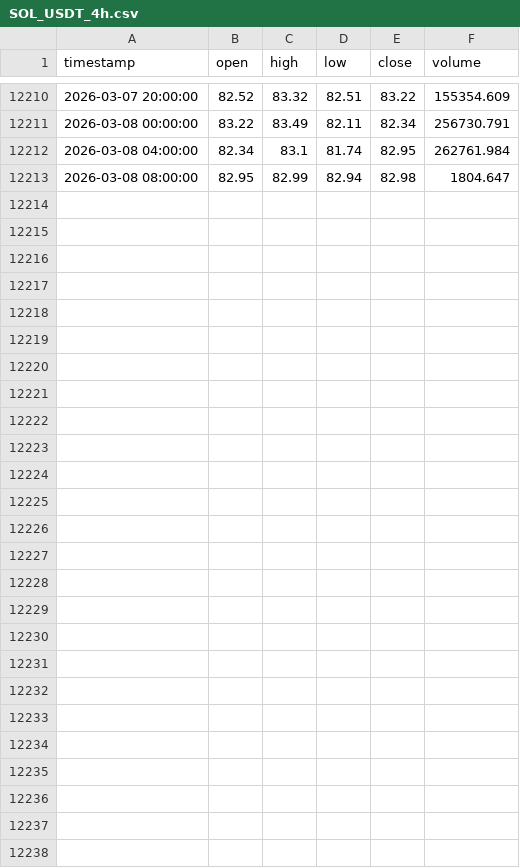
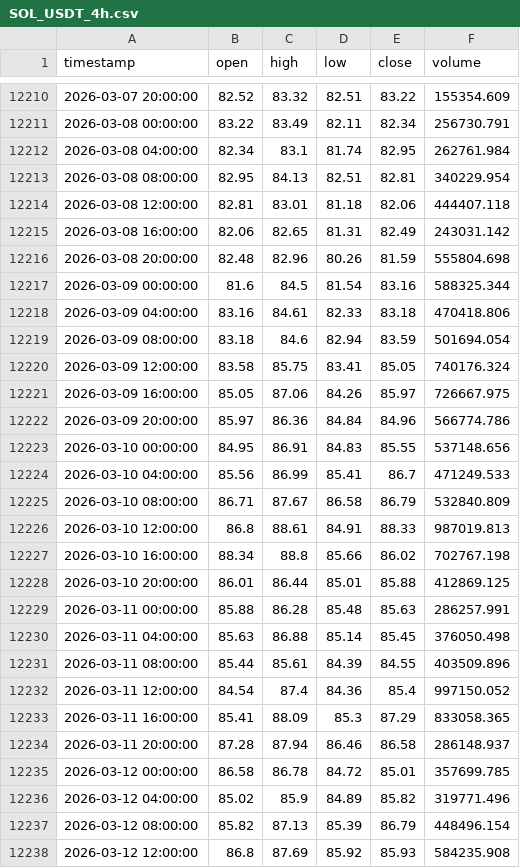
Before and after one commit to Eternal-blue6/TRADING-BOT, a CSV file: training_data/crypto/SOL_USDT_4h.csv, drawn as a sheet; only a part is shown, gaps mark what is left out.

```diff
--- a/training_data/crypto/SOL_USDT_4h.csv
+++ b/training_data/crypto/SOL_USDT_4h.csv
@@ -12212,2 +12212,27 @@ timestamp,open,high,low,close,volume
 2026-03-08 04:00:00,82.34,83.1,81.74,82.95,262761.984
-2026-03-08 08:00:00,82.95,82.99,82.94,82.98,1804.647
+2026-03-08 08:00:00,82.95,84.13,82.51,82.81,340229.954
+2026-03-08 12:00:00,82.81,83.01,81.18,82.06,444407.118
+2026-03-08 16:00:00,82.06,82.65,81.31,82.49,243031.142
+2026-03-08 20:00:00,82.48,82.96,80.26,81.59,555804.698
+2026-03-09 00:00:00,81.6,84.5,81.54,83.16,588325.344
+2026-03-09 04:00:00,83.16,84.61,82.33,83.18,470418.806
+2026-03-09 08:00:00,83.18,84.6,82.94,83.59,501694.054
+2026-03-09 12:00:00,83.58,85.75,83.41,85.05,740176.324
+2026-03-09 16:00:00,85.05,87.06,84.26,85.97,726667.975
+2026-03-09 20:00:00,85.97,86.36,84.84,84.96,566774.786
+2026-03-10 00:00:00,84.95,86.91,84.83,85.55,537148.656
+2026-03-10 04:00:00,85.56,86.99,85.41,86.7,471249.533
+2026-03-10 08:00:00,86.71,87.67,86.58,86.79,532840.809
+2026-03-10 12:00:00,86.8,88.61,84.91,88.33,987019.813
+2026-03-10 16:00:00,88.34,88.8,85.66,86.02,702767.198
+2026-03-10 20:00:00,86.01,86.44,85.01,85.88,412869.125
+2026-03-11 00:00:00,85.88,86.28,85.48,85.63,286257.991
+2026-03-11 04:00:00,85.63,86.88,85.14,85.45,376050.498
+2026-03-11 08:00:00,85.44,85.61,84.39,84.55,403509.896
+2026-03-11 12:00:00,84.54,87.4,84.36,85.4,997150.052
+2026-03-11 16:00:00,85.41,88.09,85.3,87.29,833058.365
+2026-03-11 20:00:00,87.28,87.94,86.46,86.58,286148.937
+2026-03-12 00:00:00,86.58,86.78,84.72,85.01,357699.785
+2026-03-12 04:00:00,85.02,85.9,84.89,85.82,319771.496
+2026-03-12 08:00:00,85.82,87.13,85.39,86.79,448496.154
+2026-03-12 12:00:00,86.8,87.69,85.92,85.93,584235.908
```
Also changed, not shown: training_data/crypto/ADA_USDT_4h.csv, training_data/crypto/AVAX_USDT_4h.csv, 55 other files.
